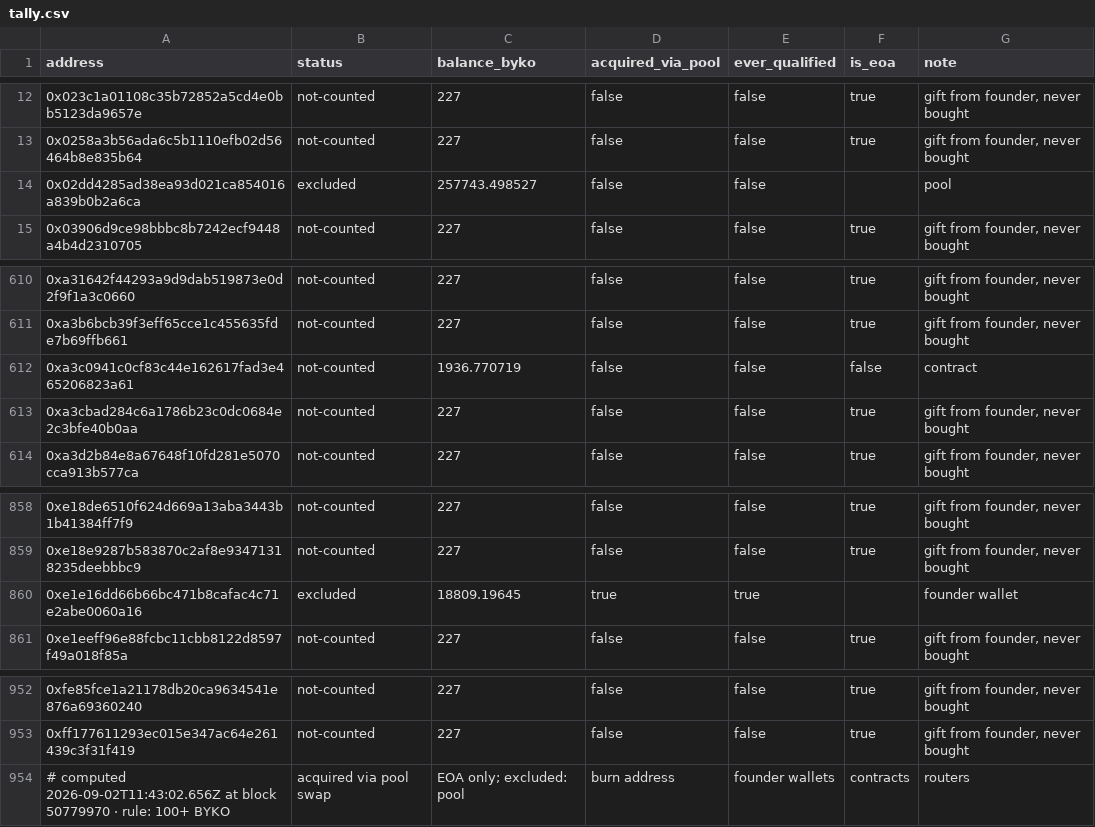
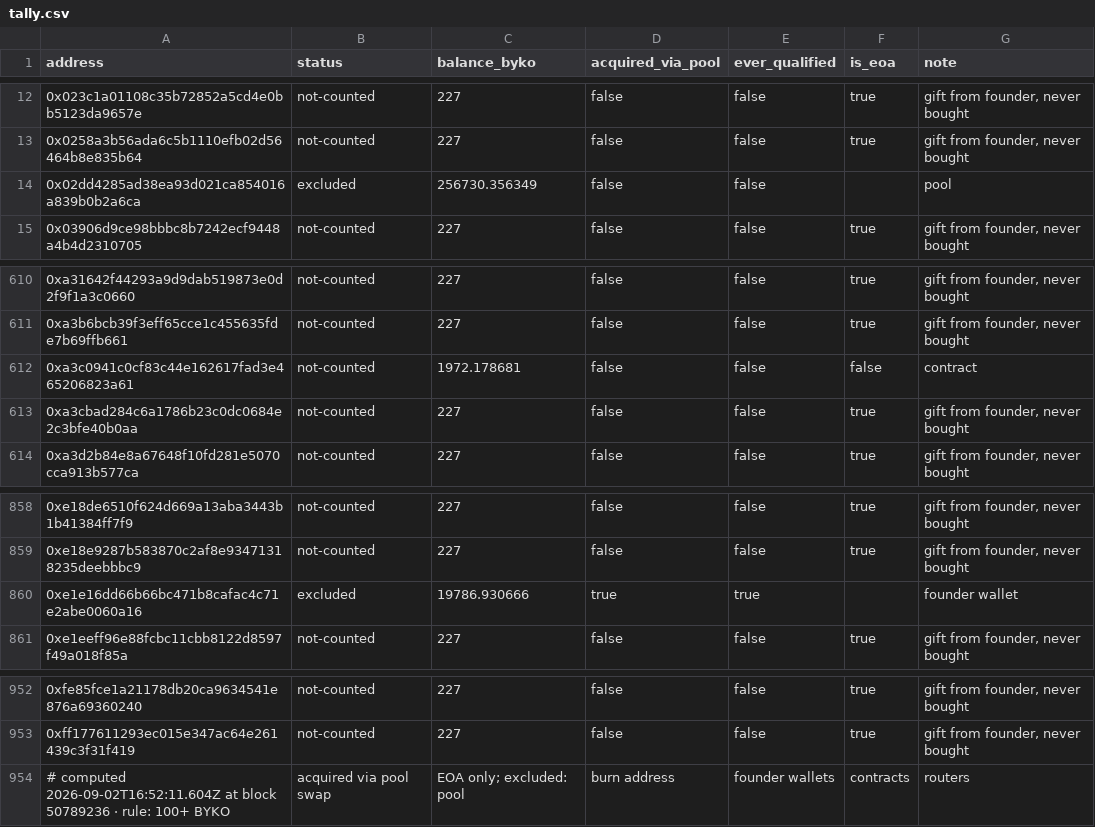
Before and after one commit to bykovas/byko, a CSV file: website/data/tally.csv, drawn as a sheet; only a part is shown, gaps mark what is left out.

Commit message:
tally snapshot at block 50789236

```diff
--- a/website/data/tally.csv
+++ b/website/data/tally.csv
@@ -13,3 +13,3 @@ address,status,balance_byko,acquired_via_pool,ever_qualified,is_eoa,note
 0x0258a3b56ada6c5b1110efb02d56464b8e835b64,not-counted,227,false,false,true,"gift from founder, never bought"
-0x02dd4285ad38ea93d021ca854016a839b0b2a6ca,excluded,257743.498527,false,false,,"pool"
+0x02dd4285ad38ea93d021ca854016a839b0b2a6ca,excluded,256730.356349,false,false,,"pool"
 0x03906d9ce98bbbc8b7242ecf9448a4b4d2310705,not-counted,227,false,false,true,"gift from founder, never bought"
@@ -611,3 +611,3 @@ address,status,balance_byko,acquired_via_pool,ever_qualified,is_eoa,note
 0xa3b6bcb39f3eff65cce1c455635fde7b69ffb661,not-counted,227,false,false,true,"gift from founder, never bought"
-0xa3c0941c0cf83c44e162617fad3e465206823a61,not-counted,1936.770719,false,false,false,"contract"
+0xa3c0941c0cf83c44e162617fad3e465206823a61,not-counted,1972.178681,false,false,false,"contract"
 0xa3cbad284c6a1786b23c0dc0684e2c3bfe40b0aa,not-counted,227,false,false,true,"gift from founder, never bought"
@@ -859,3 +859,3 @@ address,status,balance_byko,acquired_via_pool,ever_qualified,is_eoa,note
 0xe18e9287b583870c2af8e93471318235deebbbc9,not-counted,227,false,false,true,"gift from founder, never bought"
-0xe1e16dd66b66bc471b8cafac4c71e2abe0060a16,excluded,18809.19645,true,true,,"founder wallet"
+0xe1e16dd66b66bc471b8cafac4c71e2abe0060a16,excluded,19786.930666,true,true,,"founder wallet"
 0xe1eeff96e88fcbc11cbb8122d8597f49a018f85a,not-counted,227,false,false,true,"gift from founder, never bought"
@@ -953,2 +953,2 @@ address,status,balance_byko,acquired_via_pool,ever_qualified,is_eoa,note
 0xff177611293ec015e347ac64e261439c3f31f419,not-counted,227,false,false,true,"gift from founder, never bought"
-# computed 2026-09-02T11:43:02.656Z at block 50779970 · rule: 100+ BYKO, acquired via pool swap, EOA only; excluded: pool, burn address, founder wallets, contracts, routers
+# computed 2026-09-02T16:52:11.604Z at block 50789236 · rule: 100+ BYKO, acquired via pool swap, EOA only; excluded: pool, burn address, founder wallets, contracts, routers
```
Also changed, not shown: 1 other file.
